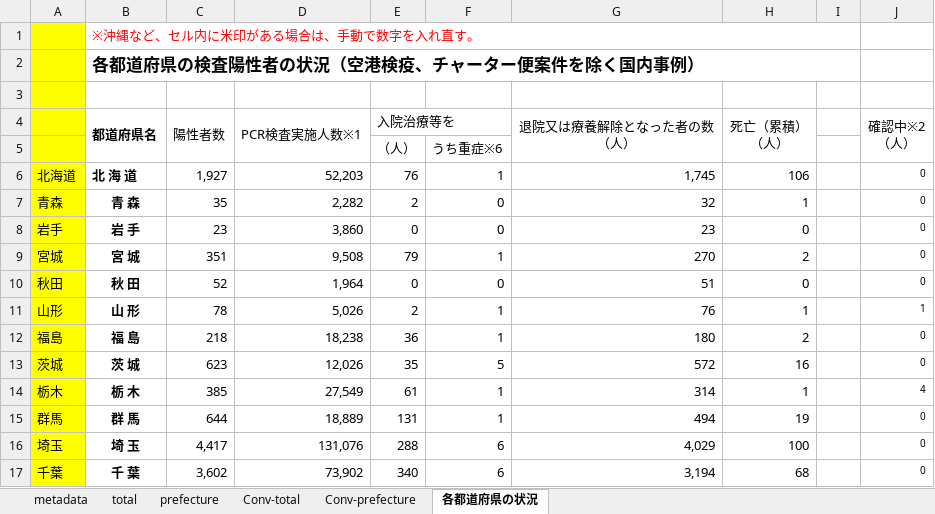
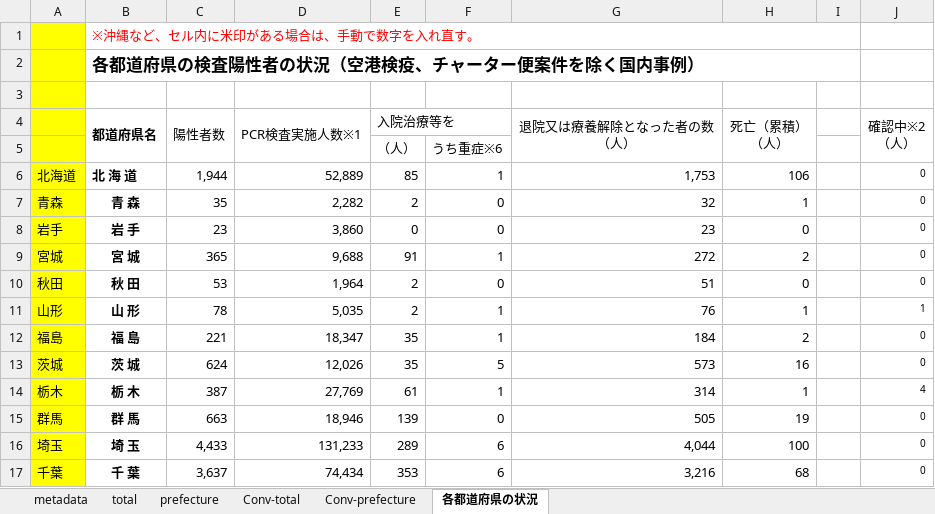
Before and after one commit to lisphilar/covid19-sir, an Excel workbook: data/japan/covid_jpn.xlsx, sheet 各都道府県の状況, drawn as a sheet; only a part is shown; values as stored, in another font and other column widths than the file's, no borders; the diff covers the shown part only; the diff names each change by its address in the sheet, - before the commit and + after, or states it on an @@ line.

```diff
--- a/data/japan/covid_jpn.xlsx (sheet 各都道府県の状況)
+++ b/data/japan/covid_jpn.xlsx (sheet 各都道府県の状況)
-C6 (陽性者数): 1,927
+C6 (陽性者数): 1,944
-D6 (PCR検査実施人数※1): 52,203
+D6 (PCR検査実施人数※1): 52,889
-E6 (入院治療等を): 76
+E6 (入院治療等を): 85
-G6 (退院又は療養解除となった者の数 （人）): 1,745
+G6 (退院又は療養解除となった者の数 （人）): 1,753
-C9 (陽性者数): 351
+C9 (陽性者数): 365
-D9 (PCR検査実施人数※1): 9,508
+D9 (PCR検査実施人数※1): 9,688
-E9 (入院治療等を): 79
+E9 (入院治療等を): 91
-G9 (退院又は療養解除となった者の数 （人）): 270
+G9 (退院又は療養解除となった者の数 （人）): 272
-C10 (陽性者数): 52
+C10 (陽性者数): 53
-E10 (入院治療等を): 0
+E10 (入院治療等を): 2
-D11 (PCR検査実施人数※1): 5,026
+D11 (PCR検査実施人数※1): 5,035
-C12 (陽性者数): 218
+C12 (陽性者数): 221
-D12 (PCR検査実施人数※1): 18,238
+D12 (PCR検査実施人数※1): 18,347
-E12 (入院治療等を): 36
+E12 (入院治療等を): 35
-G12 (退院又は療養解除となった者の数 （人）): 180
+G12 (退院又は療養解除となった者の数 （人）): 184
-C13 (陽性者数): 623
+C13 (陽性者数): 624
-G13 (退院又は療養解除となった者の数 （人）): 572
+G13 (退院又は療養解除となった者の数 （人）): 573
-C14 (陽性者数): 385
+C14 (陽性者数): 387
-D14 (PCR検査実施人数※1): 27,549
+D14 (PCR検査実施人数※1): 27,769
-C15 (陽性者数): 644
+C15 (陽性者数): 663
-D15 (PCR検査実施人数※1): 18,889
+D15 (PCR検査実施人数※1): 18,946
-E15 (入院治療等を): 131
+E15 (入院治療等を): 139
-F15: 1
+F15: 0
-G15 (退院又は療養解除となった者の数 （人）): 494
+G15 (退院又は療養解除となった者の数 （人）): 505
-C16 (陽性者数): 4,417
+C16 (陽性者数): 4,433
-D16 (PCR検査実施人数※1): 131,076
+D16 (PCR検査実施人数※1): 131,233
-E16 (入院治療等を): 288
+E16 (入院治療等を): 289
-G16 (退院又は療養解除となった者の数 （人）): 4,029
+G16 (退院又は療養解除となった者の数 （人）): 4,044
-C17 (陽性者数): 3,602
+C17 (陽性者数): 3,637
-D17 (PCR検査実施人数※1): 73,902
+D17 (PCR検査実施人数※1): 74,434
-E17 (入院治療等を): 340
+E17 (入院治療等を): 353
-G17 (退院又は療養解除となった者の数 （人）): 3,194
+G17 (退院又は療養解除となった者の数 （人）): 3,216
```
Also changed, not shown: 1 added row, 1 removed row and 74 edited cells elsewhere in this sheet, sheet prefecture, sheet Conv-prefecture, sheet Conv-total, sheet total, 2 other files.
